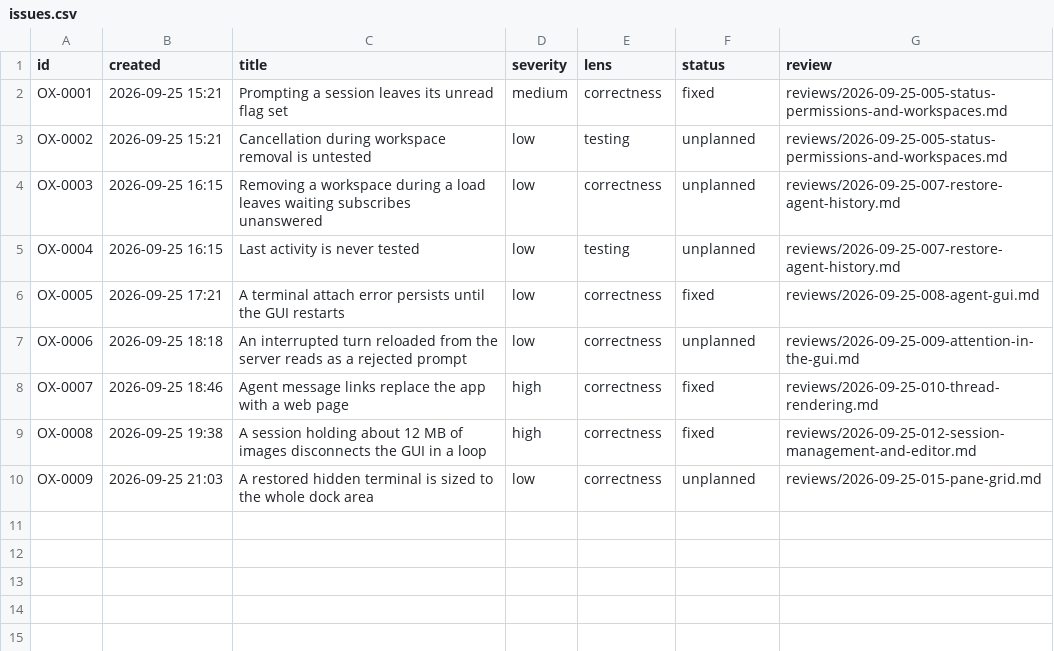
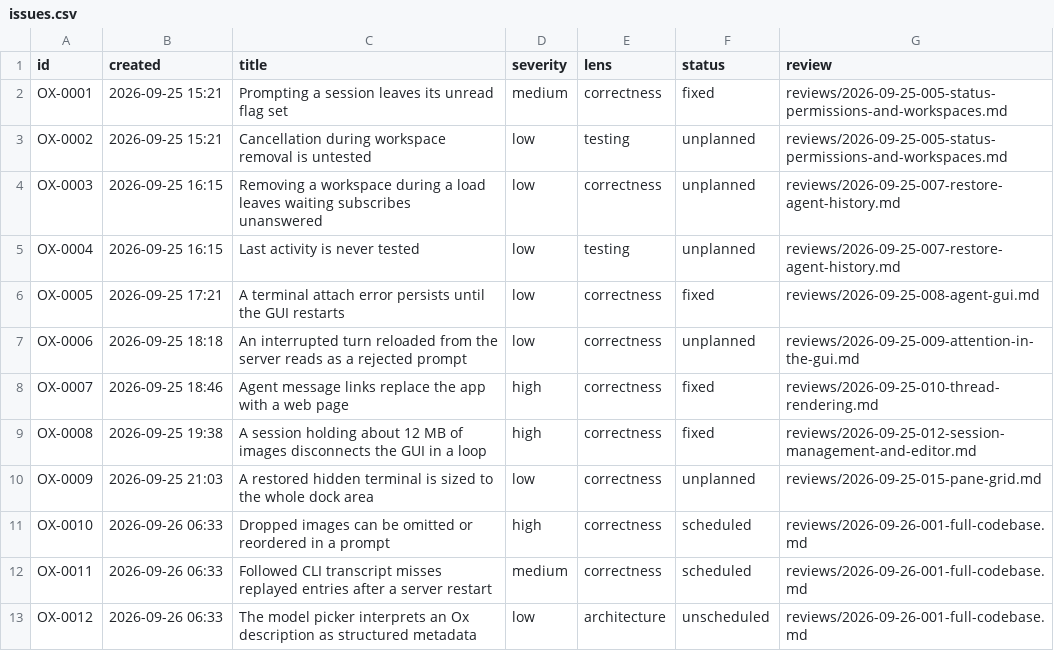
Before and after one commit to kkestell/ur, a CSV file: docs/agents/issues.csv, drawn as a sheet; the diff names each change by its address in the sheet, - before the commit and + after, or states it on an @@ line.

Commit message:
Review full codebase behavior

```diff
--- a/docs/agents/issues.csv
+++ b/docs/agents/issues.csv
+row 11: OX-0010 | 2026-09-26 06:33 | Dropped images can be omitted or reordered in a prompt | high | correctness | scheduled | reviews/2026-09-26-001-full-codebase.md
+row 12: OX-0011 | 2026-09-26 06:33 | Followed CLI transcript misses replayed entries after a server restart | medium | correctness | scheduled | reviews/2026-09-26-001-full-codebase.md
+row 13: OX-0012 | 2026-09-26 06:33 | The model picker interprets an Ox description as structured metadata | low | architecture | unscheduled | reviews/2026-09-26-001-full-codebase.md
```
Also changed, not shown: 2 other files.
